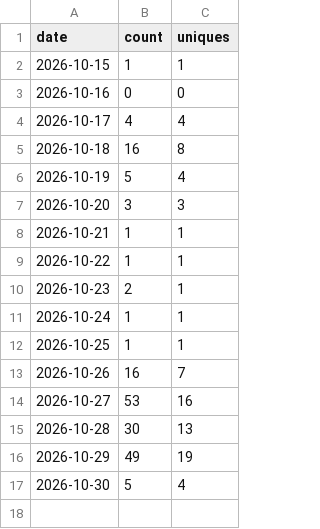
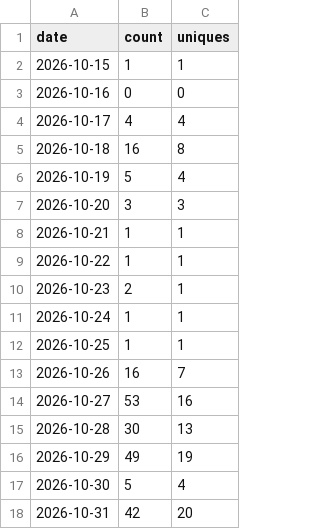
Before and after one commit to achrista/culinola, a CSV file: clones.csv, drawn as a sheet.

```diff
--- a/clones.csv
+++ b/clones.csv
@@ -17 +17,2 @@ date,count,uniques
 2026-10-30,5,4
+2026-10-31,42,20
```
Also changed, not shown: paths-14d.csv, views.csv, 1 other file.
